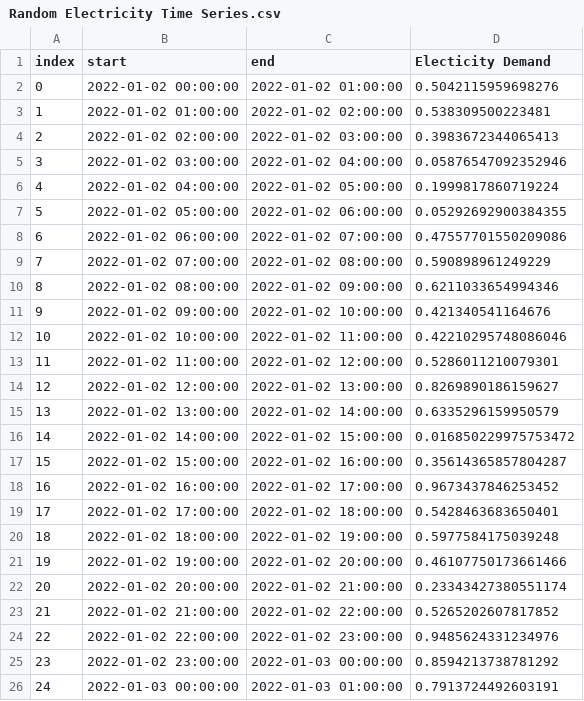
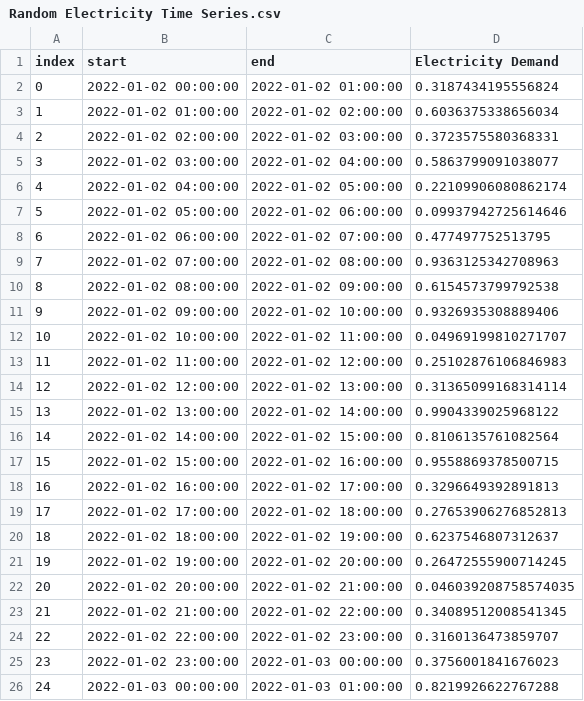
Before and after one commit to FZJ-IEK3-VSA/jsa_data_manager, a CSV file: examples/read_time_series/Random Electricity Time Series.csv, drawn as a sheet.

```diff
--- a/examples/read_time_series/Random Electricity Time Series.csv
+++ b/examples/read_time_series/Random Electricity Time Series.csv
@@ -1,26 +1,26 @@
-index,start,end,Electicity Demand
-0,2022-01-02 00:00:00,2022-01-02 01:00:00,0.5042115959698276
-1,2022-01-02 01:00:00,2022-01-02 02:00:00,0.538309500223481
-2,2022-01-02 02:00:00,2022-01-02 03:00:00,0.3983672344065413
-3,2022-01-02 03:00:00,2022-01-02 04:00:00,0.05876547092352946
-4,2022-01-02 04:00:00,2022-01-02 05:00:00,0.1999817860719224
-5,2022-01-02 05:00:00,2022-01-02 06:00:00,0.05292692900384355
-6,2022-01-02 06:00:00,2022-01-02 07:00:00,0.47557701550209086
-7,2022-01-02 07:00:00,2022-01-02 08:00:00,0.590898961249229
-8,2022-01-02 08:00:00,2022-01-02 09:00:00,0.6211033654994346
-9,2022-01-02 09:00:00,2022-01-02 10:00:00,0.421340541164676
-10,2022-01-02 10:00:00,2022-01-02 11:00:00,0.42210295748086046
-11,2022-01-02 11:00:00,2022-01-02 12:00:00,0.5286011210079301
-12,2022-01-02 12:00:00,2022-01-02 13:00:00,0.8269890186159627
-13,2022-01-02 13:00:00,2022-01-02 14:00:00,0.6335296159950579
-14,2022-01-02 14:00:00,2022-01-02 15:00:00,0.016850229975753472
-15,2022-01-02 15:00:00,2022-01-02 16:00:00,0.35614365857804287
-16,2022-01-02 16:00:00,2022-01-02 17:00:00,0.9673437846253452
-17,2022-01-02 17:00:00,2022-01-02 18:00:00,0.5428463683650401
-18,2022-01-02 18:00:00,2022-01-02 19:00:00,0.5977584175039248
-19,2022-01-02 19:00:00,2022-01-02 20:00:00,0.46107750173661466
-20,2022-01-02 20:00:00,2022-01-02 21:00:00,0.23343427380551174
-21,2022-01-02 21:00:00,2022-01-02 22:00:00,0.5265202607817852
-22,2022-01-02 22:00:00,2022-01-02 23:00:00,0.9485624331234976
-23,2022-01-02 23:00:00,2022-01-03 00:00:00,0.8594213738781292
-24,2022-01-03 00:00:00,2022-01-03 01:00:00,0.7913724492603191
+index,start,end,Electricity Demand
+0,2022-01-02 00:00:00,2022-01-02 01:00:00,0.3187434195556824
+1,2022-01-02 01:00:00,2022-01-02 02:00:00,0.6036375338656034
+2,2022-01-02 02:00:00,2022-01-02 03:00:00,0.3723575580368331
+3,2022-01-02 03:00:00,2022-01-02 04:00:00,0.5863799091038077
+4,2022-01-02 04:00:00,2022-01-02 05:00:00,0.22109906080862174
+5,2022-01-02 05:00:00,2022-01-02 06:00:00,0.09937942725614646
+6,2022-01-02 06:00:00,2022-01-02 07:00:00,0.477497752513795
+7,2022-01-02 07:00:00,2022-01-02 08:00:00,0.9363125342708963
+8,2022-01-02 08:00:00,2022-01-02 09:00:00,0.6154573799792538
+9,2022-01-02 09:00:00,2022-01-02 10:00:00,0.9326935308889406
+10,2022-01-02 10:00:00,2022-01-02 11:00:00,0.04969199810271707
+11,2022-01-02 11:00:00,2022-01-02 12:00:00,0.25102876106846983
+12,2022-01-02 12:00:00,2022-01-02 13:00:00,0.31365099168314114
+13,2022-01-02 13:00:00,2022-01-02 14:00:00,0.9904339025968122
+14,2022-01-02 14:00:00,2022-01-02 15:00:00,0.8106135761082564
+15,2022-01-02 15:00:00,2022-01-02 16:00:00,0.9558869378500715
+16,2022-01-02 16:00:00,2022-01-02 17:00:00,0.3296649392891813
+17,2022-01-02 17:00:00,2022-01-02 18:00:00,0.27653906276852813
+18,2022-01-02 18:00:00,2022-01-02 19:00:00,0.6237546807312637
+19,2022-01-02 19:00:00,2022-01-02 20:00:00,0.26472555900714245
+20,2022-01-02 20:00:00,2022-01-02 21:00:00,0.046039208758574035
+21,2022-01-02 21:00:00,2022-01-02 22:00:00,0.34089512008541345
+22,2022-01-02 22:00:00,2022-01-02 23:00:00,0.3160136473859707
+23,2022-01-02 23:00:00,2022-01-03 00:00:00,0.3756001841676023
+24,2022-01-03 00:00:00,2022-01-03 01:00:00,0.8219926622767288
```
Also changed, not shown: 10 other files.
